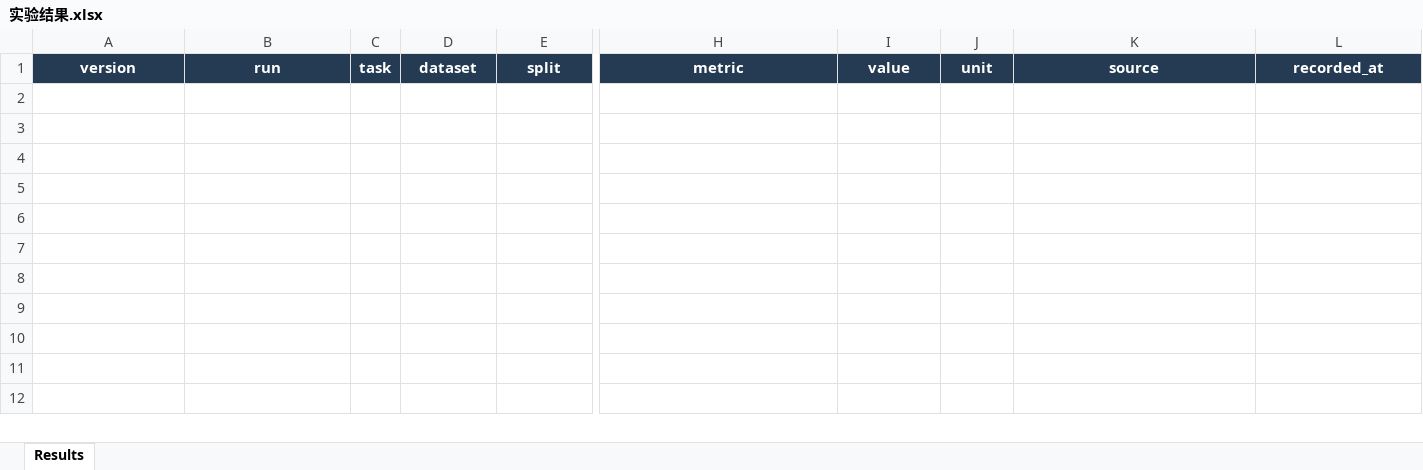
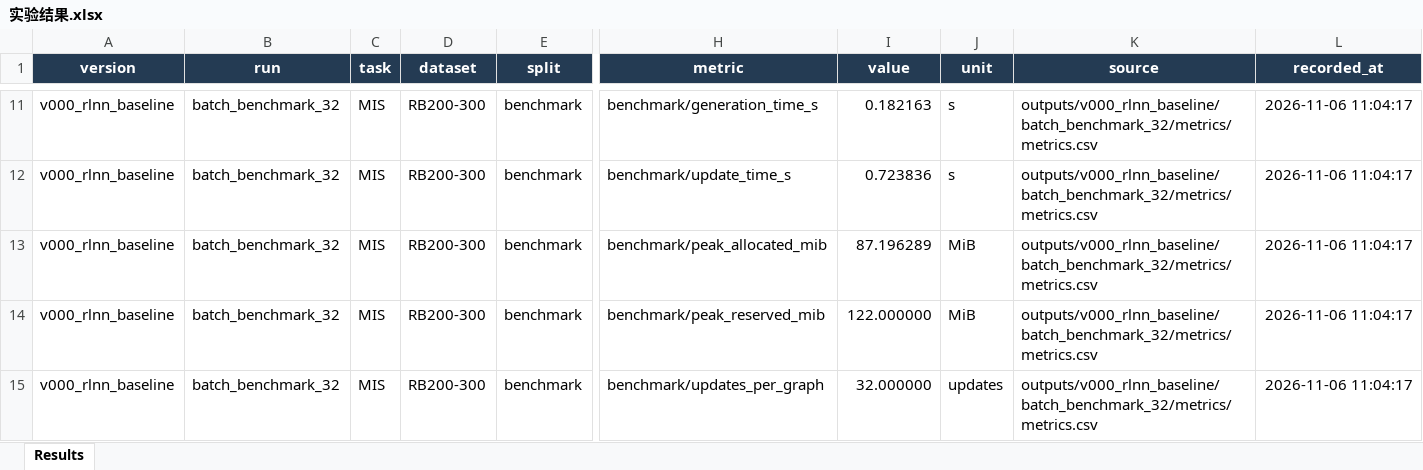
Before and after one commit to YuqiWang-code/RLNN_lab, an Excel workbook: docs/实验结果.xlsx, sheet Results, drawn as a sheet; only a part is shown, gaps mark what is left out; values as stored, in another font and other column widths than the file's, no borders; table styles not drawn; rows hold the shown columns only; the diff covers the shown part only; the diff names each change by its address in the sheet, - before the commit and + after, or states it on an @@ line.

Commit message:
Enable graph-batched RLNN training near 70 percent GPU memory

```diff
--- a/docs/实验结果.xlsx (sheet Results)
+++ b/docs/实验结果.xlsx (sheet Results)
+row 11: v000_rlnn_baseline | batch_benchmark_32 | MIS | RB200-300 | benchmark | benchmark/generation_time_s | 0.182163 | s | outputs/v000_rlnn_baseline/batch_benchmark_32/metrics/metrics.csv | 2026-11-06 11:04:17
+row 12: v000_rlnn_baseline | batch_benchmark_32 | MIS | RB200-300 | benchmark | benchmark/update_time_s | 0.723836 | s | outputs/v000_rlnn_baseline/batch_benchmark_32/metrics/metrics.csv | 2026-11-06 11:04:17
+row 13: v000_rlnn_baseline | batch_benchmark_32 | MIS | RB200-300 | benchmark | benchmark/peak_allocated_mib | 87.196289 | MiB | outputs/v000_rlnn_baseline/batch_benchmark_32/metrics/metrics.csv | 2026-11-06 11:04:17
+row 14: v000_rlnn_baseline | batch_benchmark_32 | MIS | RB200-300 | benchmark | benchmark/peak_reserved_mib | 122.000000 | MiB | outputs/v000_rlnn_baseline/batch_benchmark_32/metrics/metrics.csv | 2026-11-06 11:04:17
+row 15: v000_rlnn_baseline | batch_benchmark_32 | MIS | RB200-300 | benchmark | benchmark/updates_per_graph | 32.000000 | updates | outputs/v000_rlnn_baseline/batch_benchmark_32/metrics/metrics.csv | 2026-11-06 11:04:17
```
Also changed, not shown: 19 added rows elsewhere in this sheet, docs/冒烟结果.xlsx, 56 other files.
